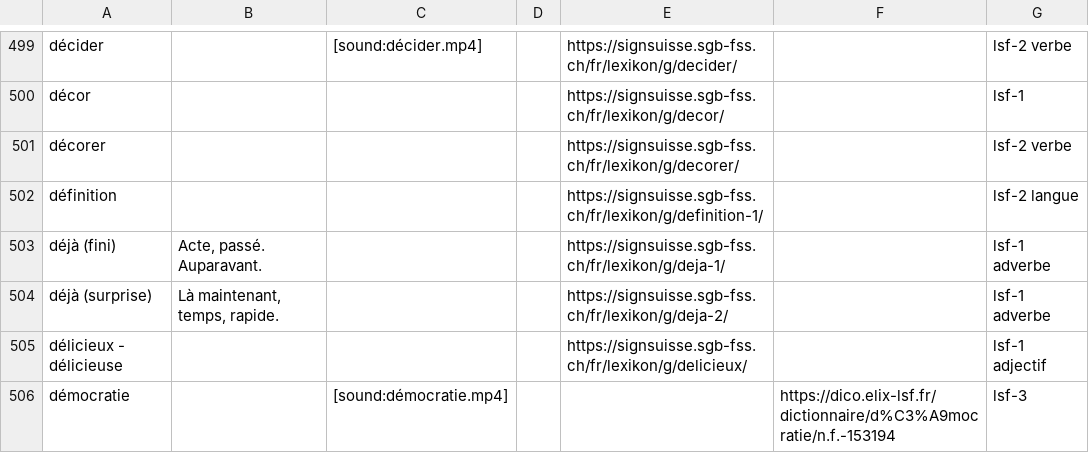
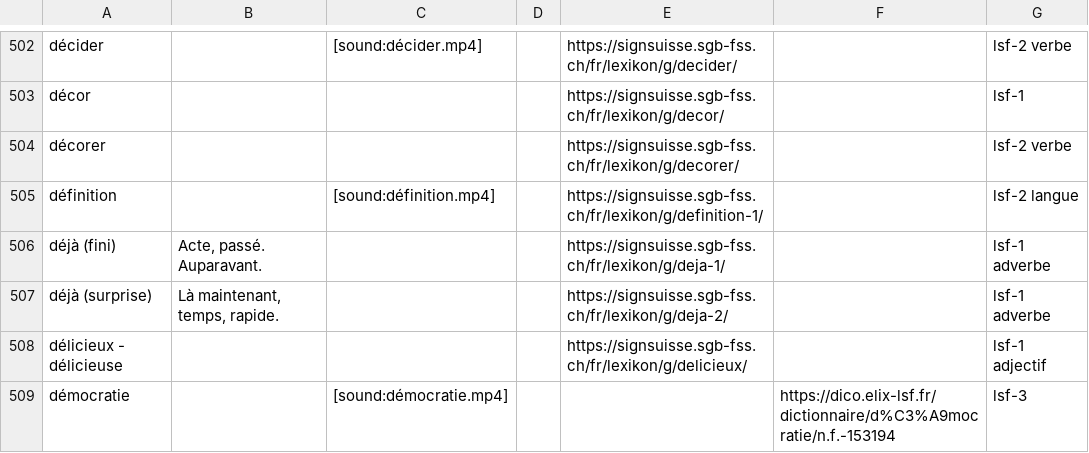
Before and after one commit to vichango/ressources-lsf, a CSV file: list-signs/LSF - Signes.csv, drawn as a sheet; only a part is shown, gaps mark what is left out; the diff covers the shown part only.

Commit message:
Mise à jour.

```diff
--- a/list-signs/LSF - Signes.csv
+++ b/list-signs/LSF - Signes.csv
@@ -501,3 +504,3 @@ décor,,,,https://signsuisse.sgb-fss.ch/fr/lexikon/g/decor/,,lsf-1
 décorer,,,,https://signsuisse.sgb-fss.ch/fr/lexikon/g/decorer/,,lsf-2 verbe
-définition,,,,https://signsuisse.sgb-fss.ch/fr/lexikon/g/definition-1/,,lsf-2 langue
+définition,,[sound:définition.mp4],,https://signsuisse.sgb-fss.ch/fr/lexikon/g/definition-1/,,lsf-2 langue
 déjà (fini),"Acte, passé. Auparavant.",,,https://signsuisse.sgb-fss.ch/fr/lexikon/g/deja-1/,,lsf-1 adverbe
```
Also changed, not shown: 11 added rows, 2 removed rows and 32 edited cells elsewhere in this file.
